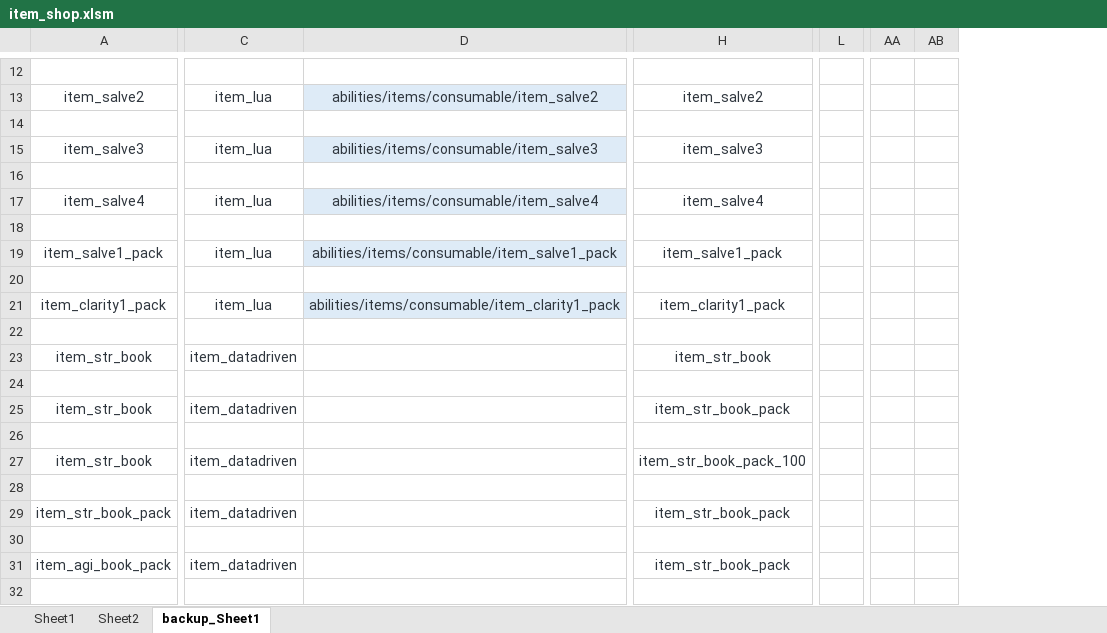
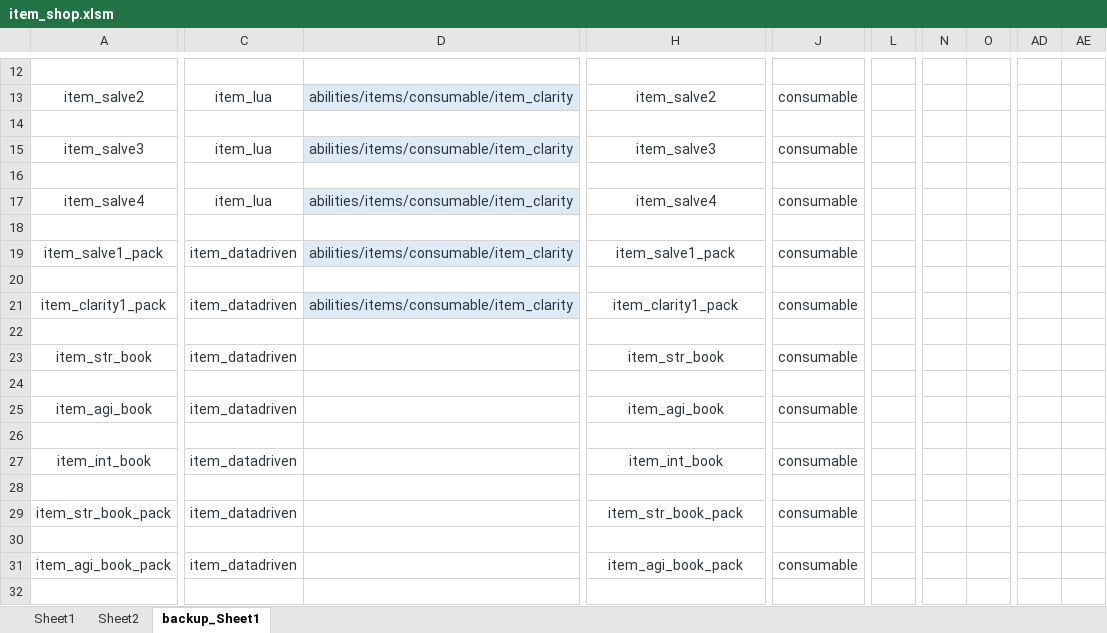
Before and after one commit to BigCiba/GuardingAthena, an Excel workbook: design/3.kv配置表/abilities/item_shop.xlsm, sheet backup_Sheet1, drawn as a sheet; only a part is shown, gaps mark what is left out; values as stored, in another font and other column widths than the file's, no borders; conditional formats not drawn; removed rows and columns are numbered as before the commit, all else as after; the diff covers the shown part only; the diff names each change by its address in the sheet, - before the commit and + after, or states it on an @@ line.

```diff
--- a/design/3.kv配置表/abilities/item_shop.xlsm (sheet backup_Sheet1)
+++ b/design/3.kv配置表/abilities/item_shop.xlsm (sheet backup_Sheet1)
-column D, rows 13-21: abilities/items/consumable/item_salve2 |  | abilities/items/consumable/item_salve3 |  | abilities/items/consumable/item_salve4 |  | abilities/items/consumable/item_salve1_pack |  | abilities/items/consumable/item_clarity1_pack
+column D, rows 13-21: abilities/items/consumable/item_clarity |  | abilities/items/consumable/item_clarity |  | abilities/items/consumable/item_clarity |  | abilities/items/consumable/item_clarity |  | abilities/items/consumable/item_clarity
+column J, rows 13-31: consumable |  | consumable |  | consumable |  | consumable |  | consumable |  | consumable |  | consumable |  | consumable |  | consumable |  | consumable
+column L, empty
-column L, empty
+column N, empty
+column O, empty
-column AA, empty
-column AB, empty
+column AD, empty
+column AE, empty
-C19: item_lua
+C19: item_datadriven
-C21: item_lua
+C21: item_datadriven
-A25: item_str_book
+A25: item_agi_book
-H25: item_str_book_pack
+H25: item_agi_book
-A27: item_str_book
+A27: item_int_book
-H27: item_str_book_pack_100
+H27: item_int_book
-H31: item_str_book_pack
+H31: item_agi_book_pack
```
Also changed, not shown: 31 added rows and 7 edited cells elsewhere in this sheet, sheet Sheet1, sheet Sheet2, design/3.kv配置表/abilities/ability_heroes.xlsm, 28 other files.
